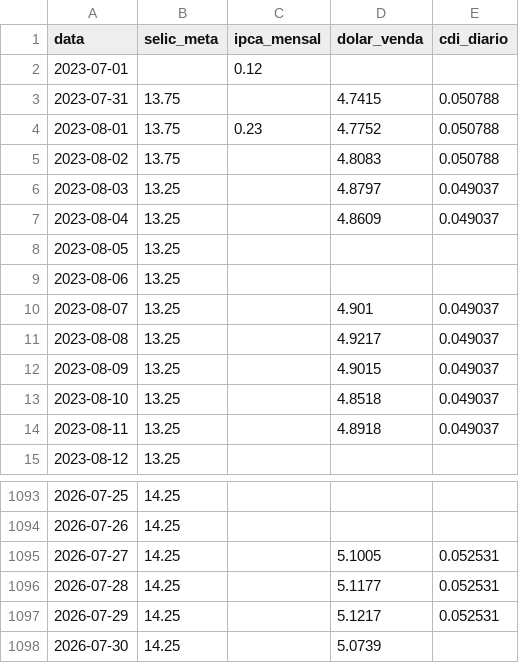
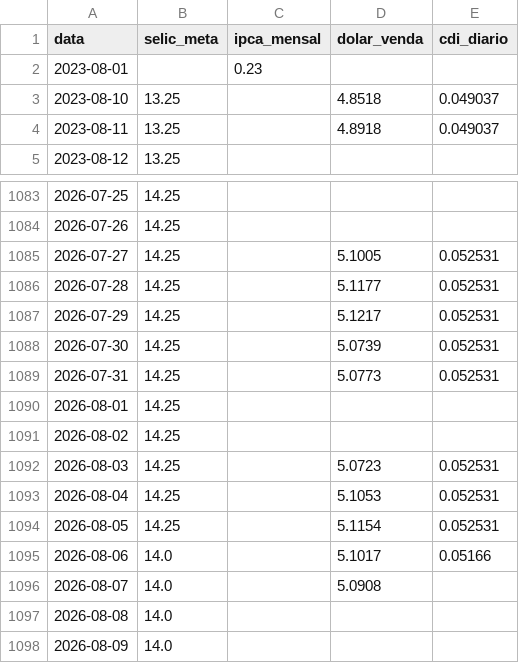
Before and after one commit to MatheusMarcc/Momentum_punch_optimizer-, a CSV file: data/raw/bacen_sgs.csv, drawn as a sheet; only a part is shown, gaps mark what is left out.

```diff
--- a/data/raw/bacen_sgs.csv
+++ b/data/raw/bacen_sgs.csv
@@ -1,13 +1,3 @@
 data,selic_meta,ipca_mensal,dolar_venda,cdi_diario
-2023-07-01,,0.12,,
-2023-07-31,13.75,,4.7415,0.050788
-2023-08-01,13.75,0.23,4.7752,0.050788
-2023-08-02,13.75,,4.8083,0.050788
-2023-08-03,13.25,,4.8797,0.049037
-2023-08-04,13.25,,4.8609,0.049037
-2023-08-05,13.25,,,
-2023-08-06,13.25,,,
-2023-08-07,13.25,,4.901,0.049037
-2023-08-08,13.25,,4.9217,0.049037
-2023-08-09,13.25,,4.9015,0.049037
+2023-08-01,,0.23,,
 2023-08-10,13.25,,4.8518,0.049037
@@ -1097,2 +1087,12 @@ data,selic_meta,ipca_mensal,dolar_venda,cdi_diario
 2026-07-29,14.25,,5.1217,0.052531
-2026-07-30,14.25,,5.0739,
+2026-07-30,14.25,,5.0739,0.052531
+2026-07-31,14.25,,5.0773,0.052531
+2026-08-01,14.25,,,
+2026-08-02,14.25,,,
+2026-08-03,14.25,,5.0723,0.052531
+2026-08-04,14.25,,5.1053,0.052531
+2026-08-05,14.25,,5.1154,0.052531
+2026-08-06,14.0,,5.1017,0.05166
+2026-08-07,14.0,,5.0908,
+2026-08-08,14.0,,,
+2026-08-09,14.0,,,
```
Also changed, not shown: data/processed/stress_index.csv, data/processed/validate_signal_matrix.csv, 18 other files.
